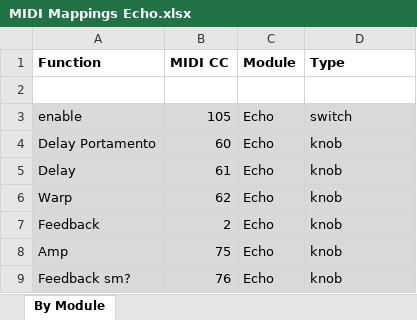
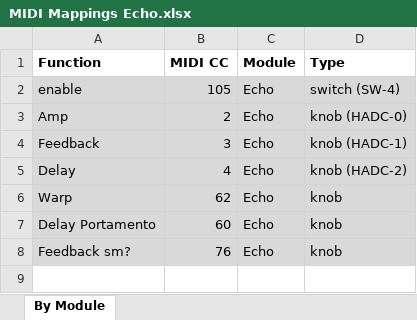
Before and after one commit to thopman/faust, an Excel workbook: examples/SAM/echo/MIDI Mappings Echo.xlsx, sheet By Module, drawn as a sheet; values as stored, in another font and other column widths than the file's, no borders; removed rows and columns are numbered as before the commit, all else as after; the diff names each change by its address in the sheet, - before the commit and + after, or states it on an @@ line.

```diff
--- a/examples/SAM/echo/MIDI Mappings Echo.xlsx (sheet By Module)
+++ b/examples/SAM/echo/MIDI Mappings Echo.xlsx (sheet By Module)
-row 2: (empty)
-D2 (Type): switch
+D2 (Type): switch (SW-4)
+row 3: Amp | 2 | Echo | knob (HADC-0)
+row 4: Feedback | 3 | Echo | knob (HADC-1)
+row 5: Delay | 4 | Echo | knob (HADC-2)
-row 5: Delay | 61 | Echo | knob
-row 7: Feedback | 2 | Echo | knob
-row 8: Amp | 75 | Echo | knob
```
Also changed, not shown: examples/SAM/chorus/MIDI Mappings Chorus.xlsx, examples/SAM/effects/MIDI Mappings Effects.xlsx, 15 other files.
